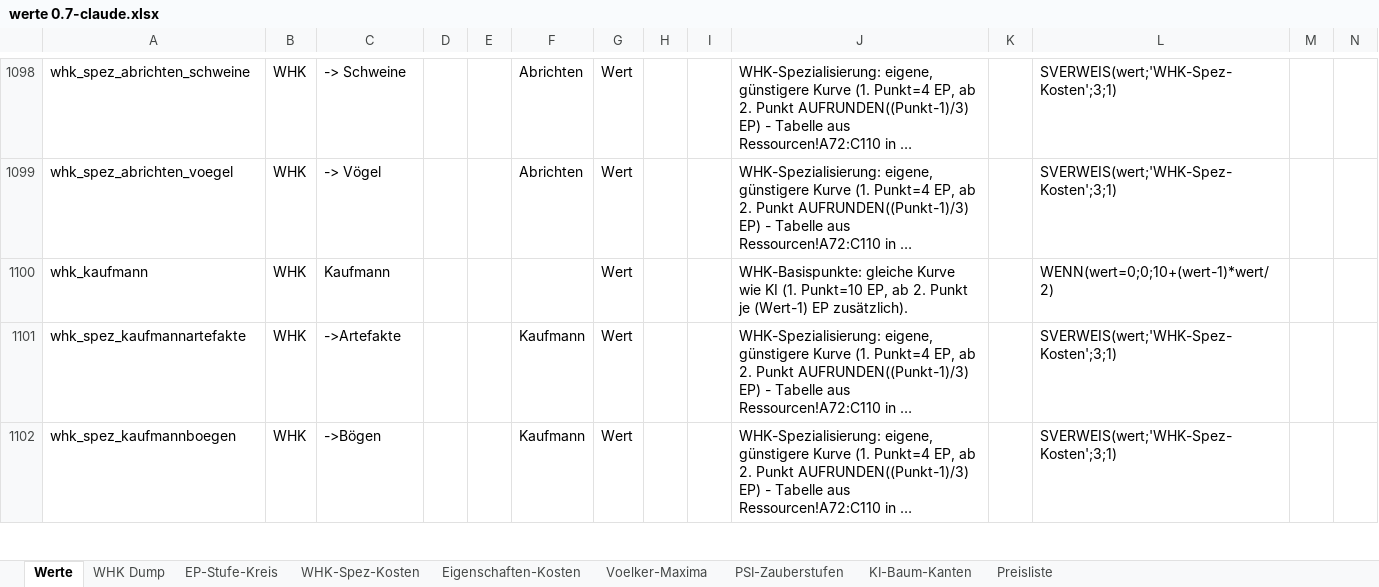
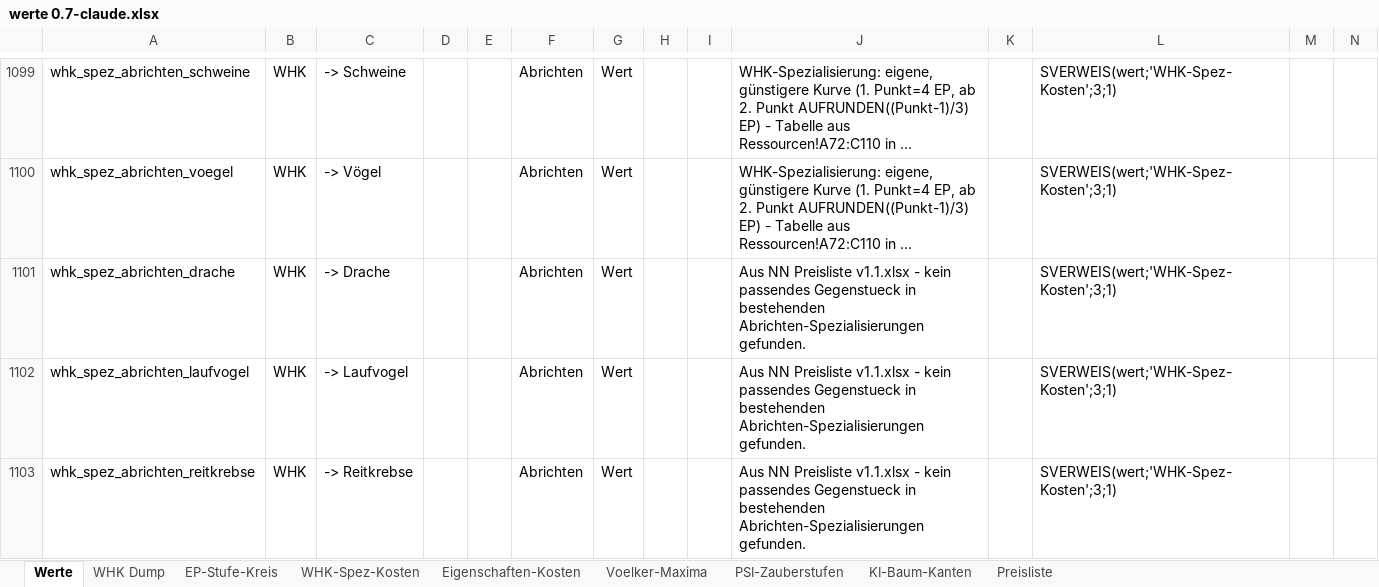
Before and after one commit to njebich/nasus, an Excel workbook: werte 0.7-claude.xlsx, sheet Werte, drawn as a sheet; only a part is shown, gaps mark what is left out; the shorter side is filled out with more unchanged rows; long unchanged cells end in …; values as stored, in another font and other column widths than the file's, no borders; conditional formats not drawn; rows hold the shown columns only; the diff covers the shown part only; the diff names each change by its address in the sheet, - before the commit and + after, or states it on an @@ line.

```diff
--- a/werte 0.7-claude.xlsx (sheet Werte)
+++ b/werte 0.7-claude.xlsx (sheet Werte)
+row 1101: whk_spez_abrichten_drache | WHK | -> Drache |  |  | Abrichten | Wert |  |  | Aus NN Preisliste v1.1.xlsx - kein passendes Gegenstueck in bestehenden Abrichten-Spezialisierungen gefunden. |  | SVERWEIS(wert;'WHK-Spez-Kosten';3;1)
+row 1102: whk_spez_abrichten_laufvogel | WHK | -> Laufvogel |  |  | Abrichten | Wert |  |  | Aus NN Preisliste v1.1.xlsx - kein passendes Gegenstueck in bestehenden Abrichten-Spezialisierungen gefunden. |  | SVERWEIS(wert;'WHK-Spez-Kosten';3;1)
+row 1103: whk_spez_abrichten_reitkrebse | WHK | -> Reitkrebse |  |  | Abrichten | Wert |  |  | Aus NN Preisliste v1.1.xlsx - kein passendes Gegenstueck in bestehenden Abrichten-Spezialisierungen gefunden. |  | SVERWEIS(wert;'WHK-Spez-Kosten';3;1)
```
Also changed, not shown: 7 added rows and 2 edited cells elsewhere in this sheet.
